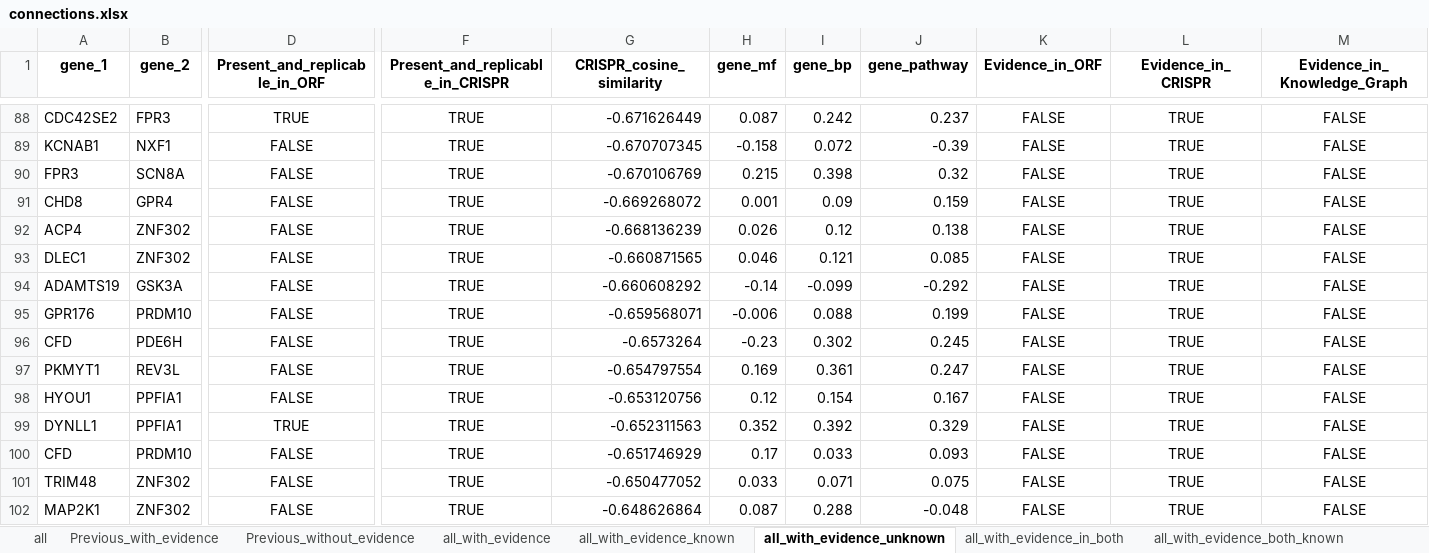
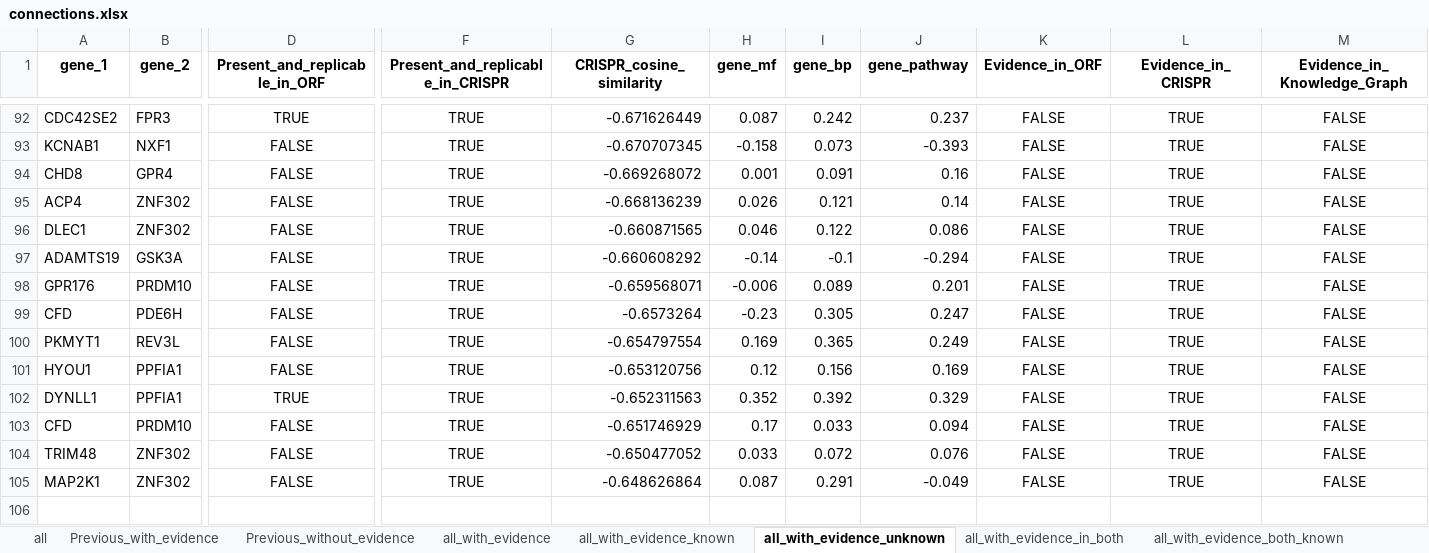
Before and after one commit to jump-cellpainting/2024_Chandrasekaran_Morphmap, an Excel workbook: 07.compute-cosine-similarities/output/connections.xlsx, sheet all_with_evidence_unknown, drawn as a sheet; only a part is shown, gaps mark what is left out; values as stored, in another font and other column widths than the file's, no borders; removed rows and columns are numbered as before the commit, all else as after; rows hold the shown columns only; the diff covers the shown part only; the diff names each change by its address in the sheet, - before the commit and + after, or states it on an @@ line.

```diff
--- a/07.compute-cosine-similarities/output/connections.xlsx (sheet all_with_evidence_unknown)
+++ b/07.compute-cosine-similarities/output/connections.xlsx (sheet all_with_evidence_unknown)
-I93 (gene_bp): 0.072
+I93 (gene_bp): 0.073
-J93 (gene_pathway): -0.39
+J93 (gene_pathway): -0.393
-row 90: FPR3 | SCN8A | FALSE | TRUE | -0.670106769 | 0.215 | 0.398 | 0.32 | FALSE | TRUE | FALSE
-I94 (gene_bp): 0.09
+I94 (gene_bp): 0.091
-J94 (gene_pathway): 0.159
+J94 (gene_pathway): 0.16
-I95 (gene_bp): 0.12
+I95 (gene_bp): 0.121
-J95 (gene_pathway): 0.138
+J95 (gene_pathway): 0.14
-I96 (gene_bp): 0.121
+I96 (gene_bp): 0.122
-J96 (gene_pathway): 0.085
+J96 (gene_pathway): 0.086
-I97 (gene_bp): -0.099
+I97 (gene_bp): -0.1
-J97 (gene_pathway): -0.292
+J97 (gene_pathway): -0.294
-I98 (gene_bp): 0.088
+I98 (gene_bp): 0.089
-J98 (gene_pathway): 0.199
+J98 (gene_pathway): 0.201
-I99 (gene_bp): 0.302
+I99 (gene_bp): 0.305
-J99 (gene_pathway): 0.245
+J99 (gene_pathway): 0.247
-I100 (gene_bp): 0.361
+I100 (gene_bp): 0.365
-J100 (gene_pathway): 0.247
+J100 (gene_pathway): 0.249
-I101 (gene_bp): 0.154
+I101 (gene_bp): 0.156
-J101 (gene_pathway): 0.167
+J101 (gene_pathway): 0.169
-J103 (gene_pathway): 0.093
+J103 (gene_pathway): 0.094
-I104 (gene_bp): 0.071
+I104 (gene_bp): 0.072
-J104 (gene_pathway): 0.075
+J104 (gene_pathway): 0.076
-I105 (gene_bp): 0.288
+I105 (gene_bp): 0.291
-J105 (gene_pathway): -0.048
+J105 (gene_pathway): -0.049
```
Also changed, not shown: 4 added rows and 60 edited cells elsewhere in this sheet, sheet all, sheet all_with_evidence, sheet all_with_evidence_known, sheet Previous_without_evidence, 1 other file.
